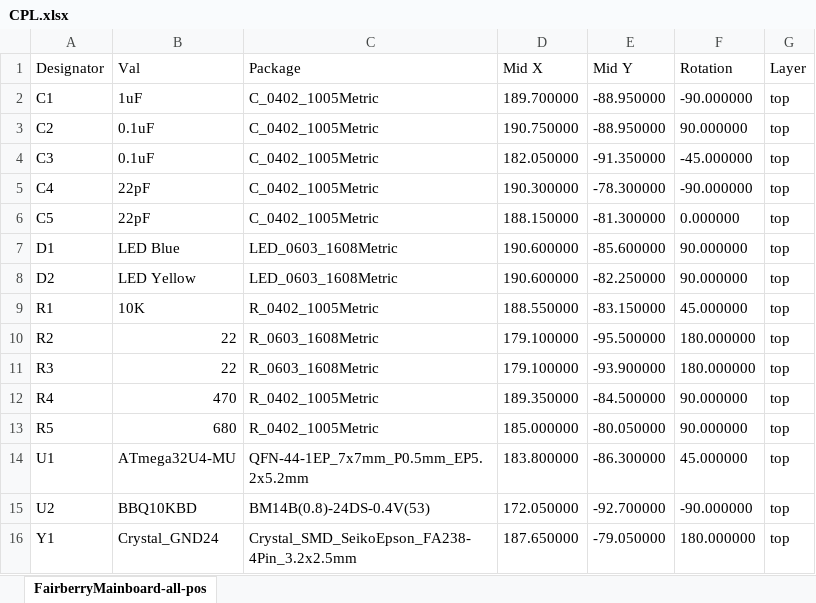
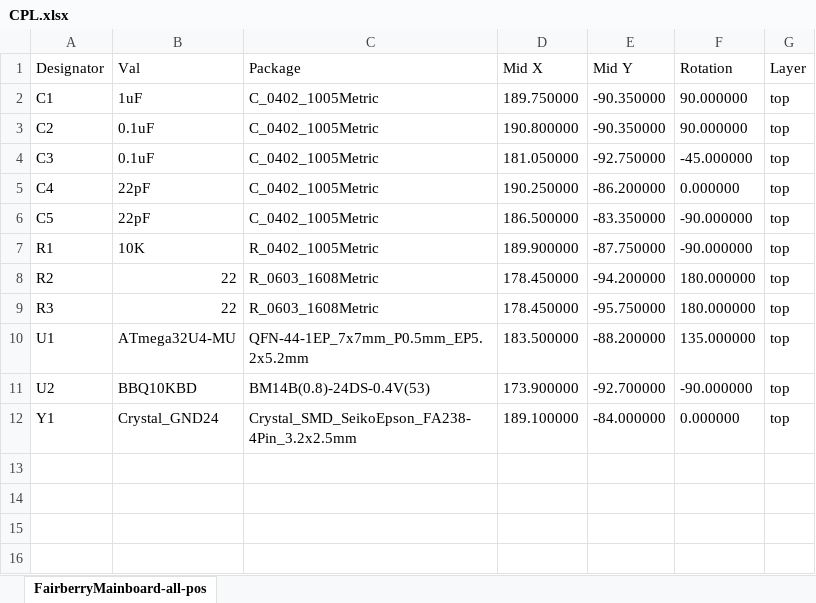
Before and after one commit to Dakkaron/Fairberry, an Excel workbook: KiCad/FairberryMainboard/cpl/CPL.xlsx, sheet FairberryMainboard-all-pos, drawn as a sheet; values as stored, in another font and other column widths than the file's, no borders; removed rows and columns are numbered as before the commit, all else as after; the diff names each change by its address in the sheet, - before the commit and + after, or states it on an @@ line.

```diff
--- a/KiCad/FairberryMainboard/cpl/CPL.xlsx (sheet FairberryMainboard-all-pos)
+++ b/KiCad/FairberryMainboard/cpl/CPL.xlsx (sheet FairberryMainboard-all-pos)
-D2 (Mid X): 189.700000
+D2 (Mid X): 189.750000
-E2:E3 (Mid Y): -88.950000
+E2:E3 (Mid Y): -90.350000
-F2 (Rotation): -90.000000
+F2 (Rotation): 90.000000
-D3 (Mid X): 190.750000
+D3 (Mid X): 190.800000
-D4 (Mid X): 182.050000
+D4 (Mid X): 181.050000
-E4 (Mid Y): -91.350000
+E4 (Mid Y): -92.750000
-D5 (Mid X): 190.300000
+D5 (Mid X): 190.250000
-E5 (Mid Y): -78.300000
+E5 (Mid Y): -86.200000
-F5 (Rotation): -90.000000
+F5 (Rotation): 0.000000
-D6 (Mid X): 188.150000
+D6 (Mid X): 186.500000
-E6 (Mid Y): -81.300000
+E6 (Mid Y): -83.350000
-F6 (Rotation): 0.000000
+F6 (Rotation): -90.000000
-row 7: D1 | LED Blue | LED_0603_1608Metric | 190.600000 | -85.600000 | 90.000000 | top
-row 8: D2 | LED Yellow | LED_0603_1608Metric | 190.600000 | -82.250000 | 90.000000 | top
-D7 (Mid X): 188.550000
+D7 (Mid X): 189.900000
-E7 (Mid Y): -83.150000
+E7 (Mid Y): -87.750000
-F7 (Rotation): 45.000000
+F7 (Rotation): -90.000000
-D8:D9 (Mid X): 179.100000
+D8:D9 (Mid X): 178.450000
-E8 (Mid Y): -95.500000
+E8 (Mid Y): -94.200000
-E9 (Mid Y): -93.900000
+E9 (Mid Y): -95.750000
-row 12: R4 | 470 | R_0402_1005Metric | 189.350000 | -84.500000 | 90.000000 | top
-row 13: R5 | 680 | R_0402_1005Metric | 185.000000 | -80.050000 | 90.000000 | top
-D10 (Mid X): 183.800000
+D10 (Mid X): 183.500000
-E10 (Mid Y): -86.300000
+E10 (Mid Y): -88.200000
-F10 (Rotation): 45.000000
+F10 (Rotation): 135.000000
-D11 (Mid X): 172.050000
+D11 (Mid X): 173.900000
-D12 (Mid X): 187.650000
+D12 (Mid X): 189.100000
-E12 (Mid Y): -79.050000
+E12 (Mid Y): -84.000000
-F12 (Rotation): 180.000000
+F12 (Rotation): 0.000000
```
Also changed, not shown: 10 other files.
